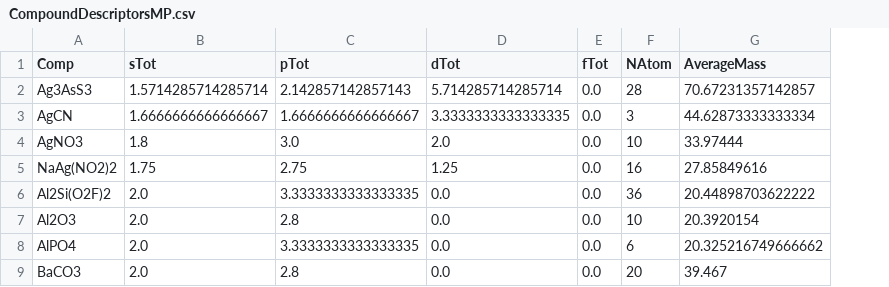
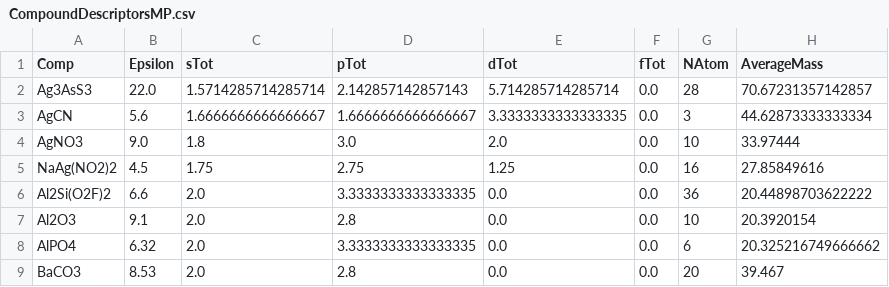
Before and after one commit to zhangruoyao68/MSE395, a CSV file: CompoundDescriptorsMP.csv, drawn as a sheet; only a part is shown; the diff names each change by its address in the sheet, - before the commit and + after, or states it on an @@ line.

```diff
--- a/CompoundDescriptorsMP.csv
+++ b/CompoundDescriptorsMP.csv
+column B (Epsilon), rows 2-9: 22.0 | 5.6 | 9.0 | 4.5 | 6.6 | 9.1 | 6.32 | 8.53
```
Also changed, not shown: test.csv, 6 other files.
